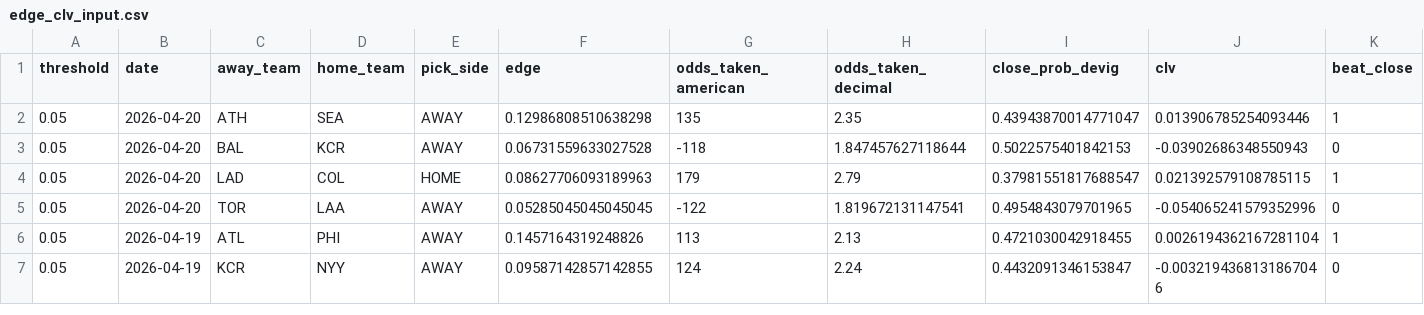
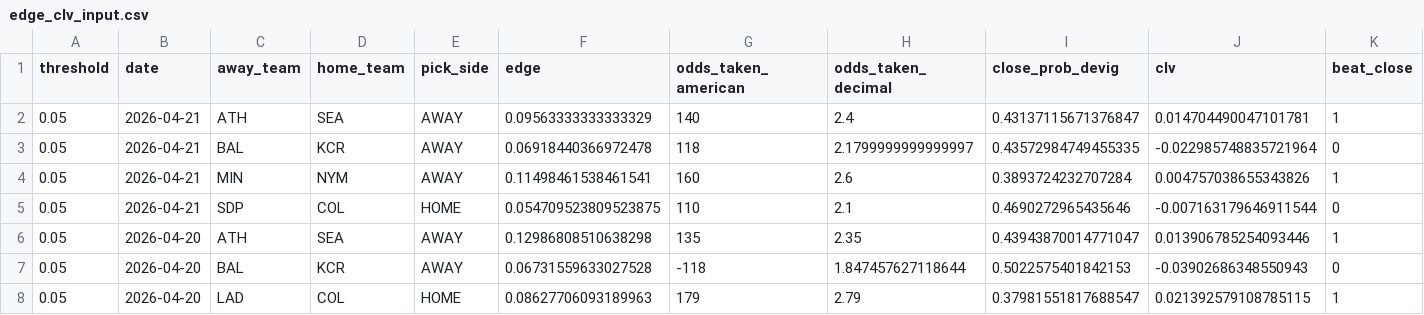
Before and after one commit to ClutchSheets/mlb-f5-forecaster, a CSV file: edge_clv_input.csv, drawn as a sheet; only a part is shown; the shorter side is filled out with more unchanged rows; rows hold the shown columns only; the diff names each change by its address in the sheet, - before the commit and + after, or states it on an @@ line.

```diff
--- a/edge_clv_input.csv
+++ b/edge_clv_input.csv
+row 2: 0.05 | 2026-04-21 | ATH | SEA | AWAY | 0.09563333333333329 | 140 | 2.4 | 0.43137115671376847 | 0.014704490047101781 | 1
+row 3: 0.05 | 2026-04-21 | BAL | KCR | AWAY | 0.06918440366972478 | 118 | 2.1799999999999997 | 0.43572984749455335 | -0.022985748835721964 | 0
+row 4: 0.05 | 2026-04-21 | MIN | NYM | AWAY | 0.11498461538461541 | 160 | 2.6 | 0.3893724232707284 | 0.004757038655343826 | 1
+row 5: 0.05 | 2026-04-21 | SDP | COL | HOME | 0.054709523809523875 | 110 | 2.1 | 0.4690272965435646 | -0.007163179646911544 | 0
```
Also changed, not shown: 1 other file.
